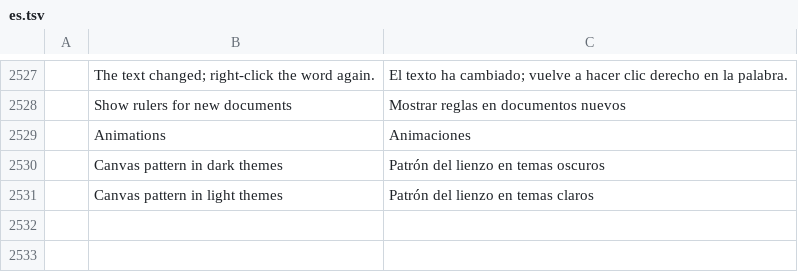
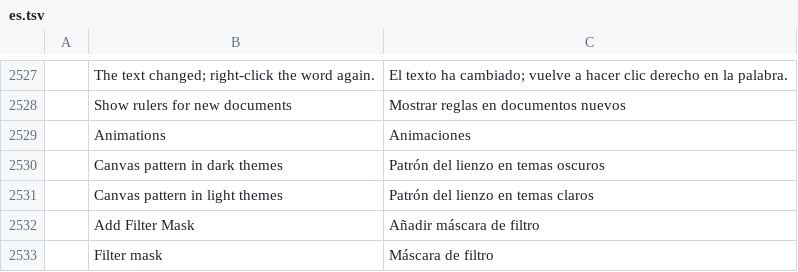
Before and after one commit to treeforjs/photocraft, a TSV file: crates/ui-egui/src/i18n/es.tsv, drawn as a sheet; only a part is shown, gaps mark what is left out; the diff names each change by its address in the sheet, - before the commit and + after, or states it on an @@ line.

```diff
--- a/crates/ui-egui/src/i18n/es.tsv
+++ b/crates/ui-egui/src/i18n/es.tsv
+row 2532:  | Add Filter Mask | Añadir máscara de filtro
+row 2533:  | Filter mask | Máscara de filtro
```
Also changed, not shown: crates/ui-egui/src/i18n/el.tsv, crates/ui-egui/src/i18n/ja.tsv, 32 other files.
